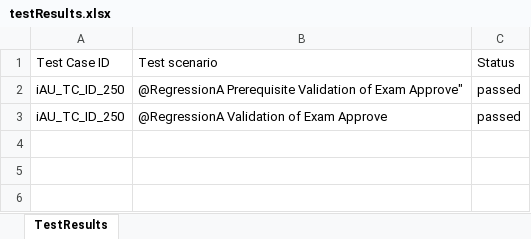
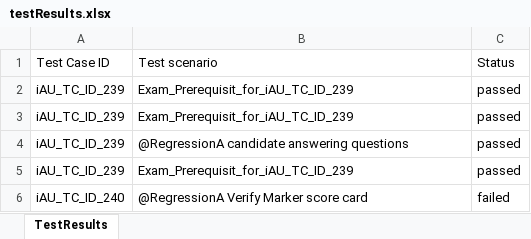
Before and after one commit to RaghuCPatel/Elumina, an Excel workbook: testResults.xlsx, sheet TestResults, drawn as a sheet; values as stored, in another font and other column widths than the file's, no borders; addresses are those after the commit; the diff names each change by its address in the sheet, - before the commit and + after, or states it on an @@ line.

```diff
--- a/testResults.xlsx (sheet TestResults)
+++ b/testResults.xlsx (sheet TestResults)
+row 2: iAU_TC_ID_239 | Exam_Prerequisit_for_iAU_TC_ID_239 | passed
+row 3: iAU_TC_ID_239 | Exam_Prerequisit_for_iAU_TC_ID_239 | passed
-A4:A5: iAU_TC_ID_250
+A4:A5: iAU_TC_ID_239
-B4: @RegressionA Prerequisite Validation of Exam Approve"
+B4: @RegressionA candidate answering questions
-B5: @RegressionA Validation of Exam Approve
+B5: Exam_Prerequisit_for_iAU_TC_ID_239
+row 6: iAU_TC_ID_240 | @RegressionA Verify Marker score card | failed
```
Also changed, not shown: download/bulk_user_details.xlsx, 11 other files.
